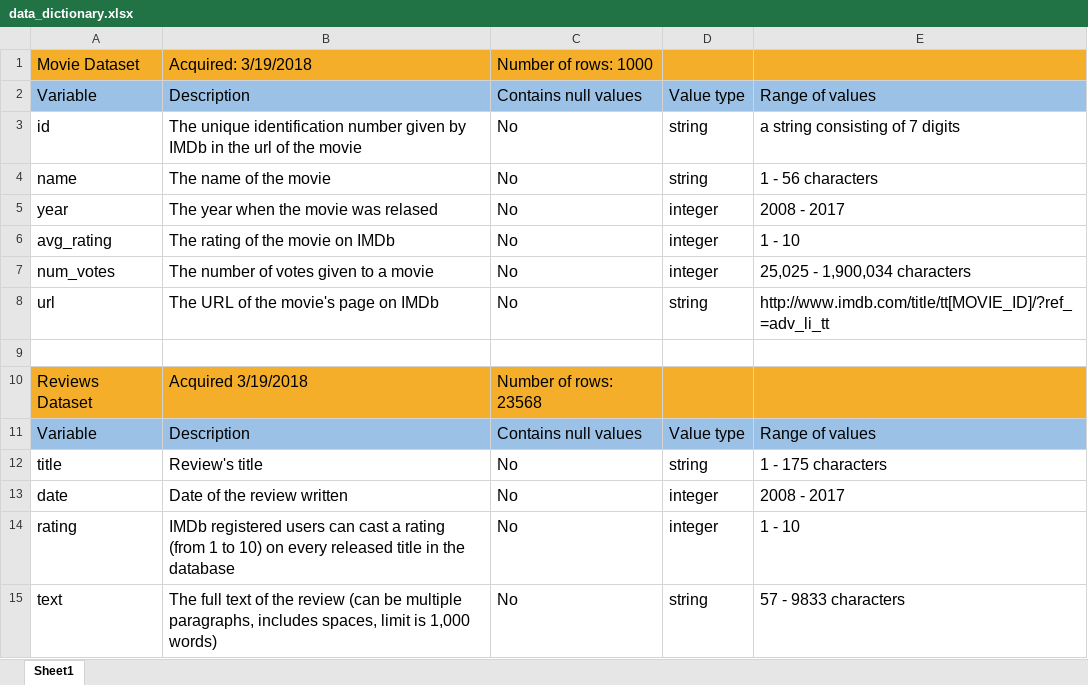
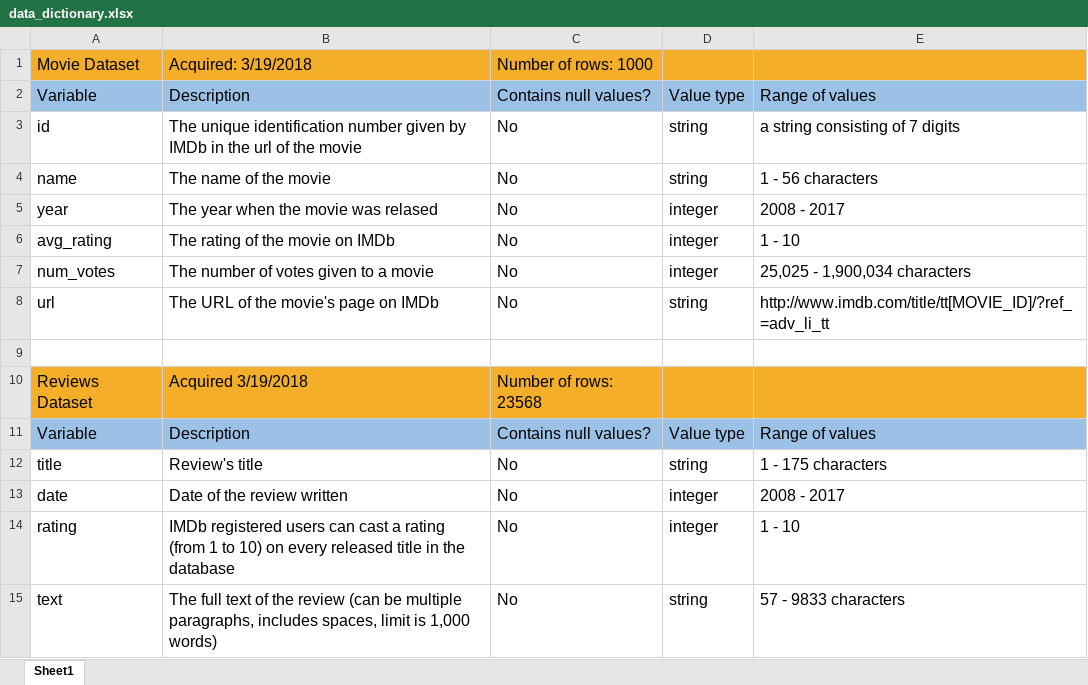
Before and after one commit to christopher-wolff-zz/spoiler-detection, an Excel workbook: data_dictionary.xlsx, sheet Sheet1, drawn as a sheet; only a part is shown; values as stored, in another font and other column widths than the file's, no borders; the diff names each change by its address in the sheet, - before the commit and + after, or states it on an @@ line.

Commit message:
asdf

```diff
--- a/data_dictionary.xlsx (sheet Sheet1)
+++ b/data_dictionary.xlsx (sheet Sheet1)
-C2: Contains null values
+C2: Contains null values?
-C11: Contains null values
+C11: Contains null values?
```
